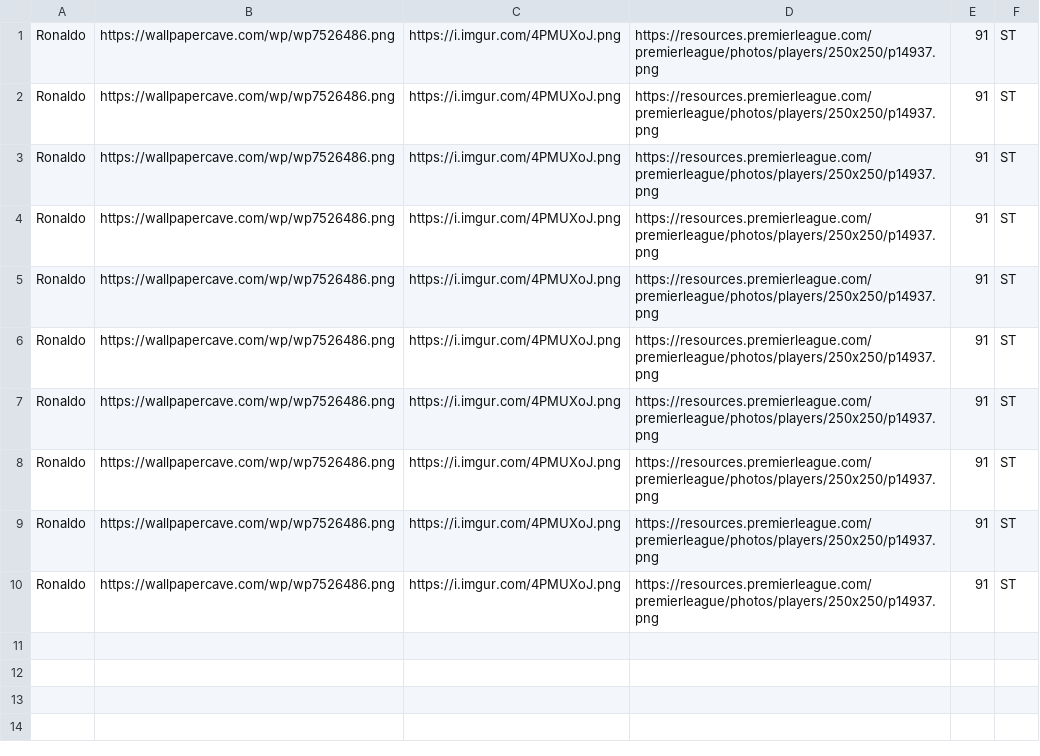
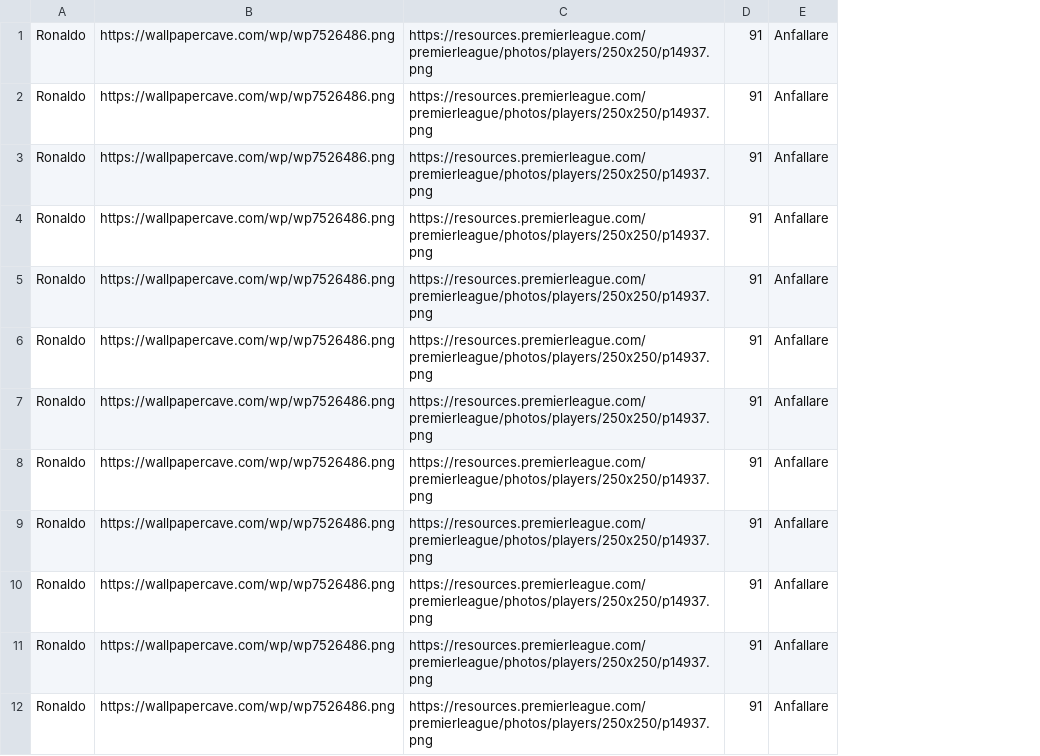
Before and after one commit to Omar424/wsp22, a CSV file: cards_info.csv, drawn as a sheet; removed rows and columns are numbered as before the commit, all else as after; the diff names each change by its address in the sheet, - before the commit and + after, or states it on an @@ line.

```diff
--- a/cards_info.csv
+++ b/cards_info.csv
-column C, rows 1-10: all https://i.imgur.com/4PMUXoJ.png
-column F, rows 1-10: all ST
+column E, rows 1-10: all Anfallare
+row 11: Ronaldo | https://wallpapercave.com/wp/wp7526486.png | https://resources.premierleague.com/premierleague/photos/players/250x250/p14937.png | 91 | Anfallare
+row 12: Ronaldo | https://wallpapercave.com/wp/wp7526486.png | https://resources.premierleague.com/premierleague/photos/players/250x250/p14937.png | 91 | Anfallare
```
Also changed, not shown: 12 other files.
